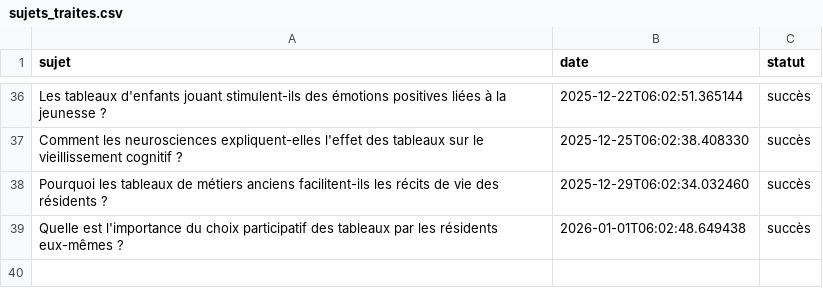
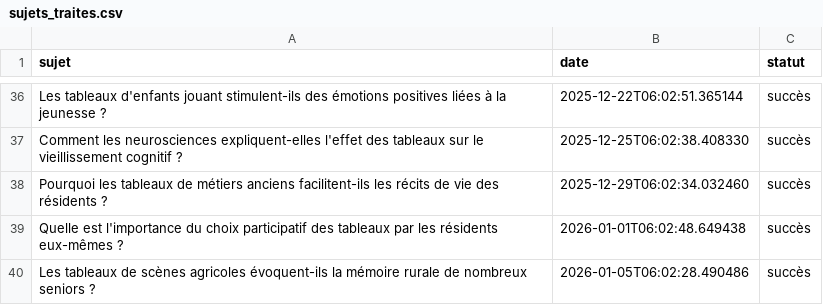
Before and after one commit to Metalosmose21/Residence-senior-2, a CSV file: sujets_traites.csv, drawn as a sheet; only a part is shown, gaps mark what is left out.

```diff
--- a/sujets_traites.csv
+++ b/sujets_traites.csv
@@ -39 +39,2 @@ Pourquoi les tableaux de métiers anciens facilitent-ils les récits de vie des
 Quelle est l'importance du choix participatif des tableaux par les résidents eux-mêmes ?,2026-01-01T06:02:48.649438,succès
+Les tableaux de scènes agricoles évoquent-ils la mémoire rurale de nombreux seniors ?,2026-01-05T06:02:28.490486,succès
```
Also changed, not shown: sujets.csv.
